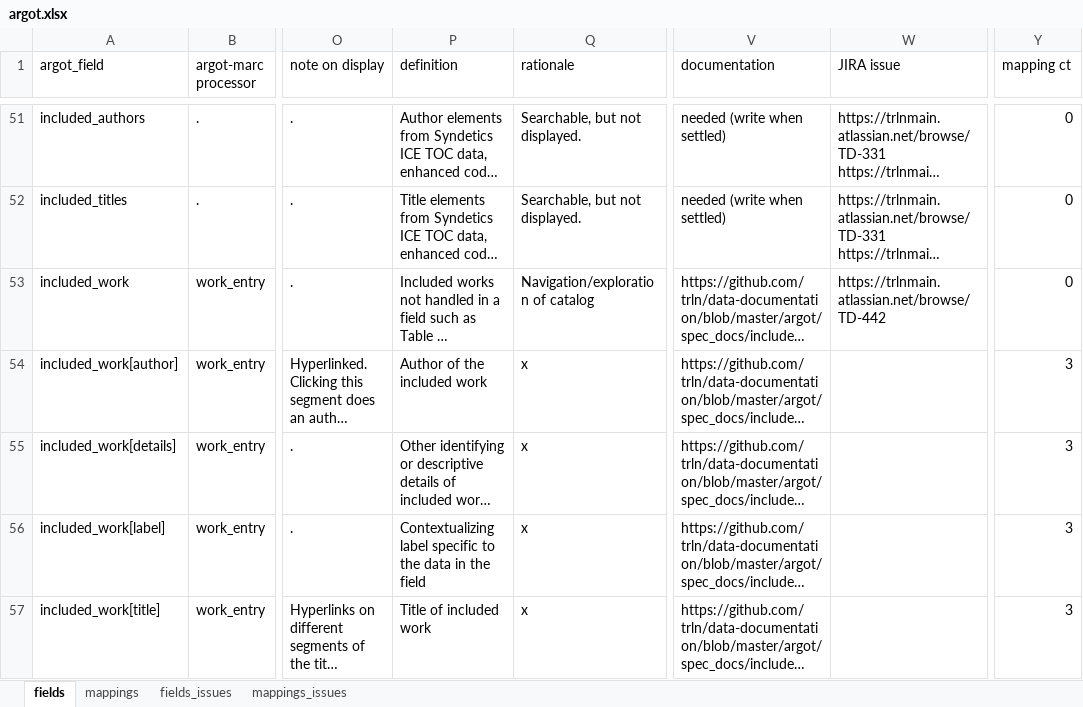
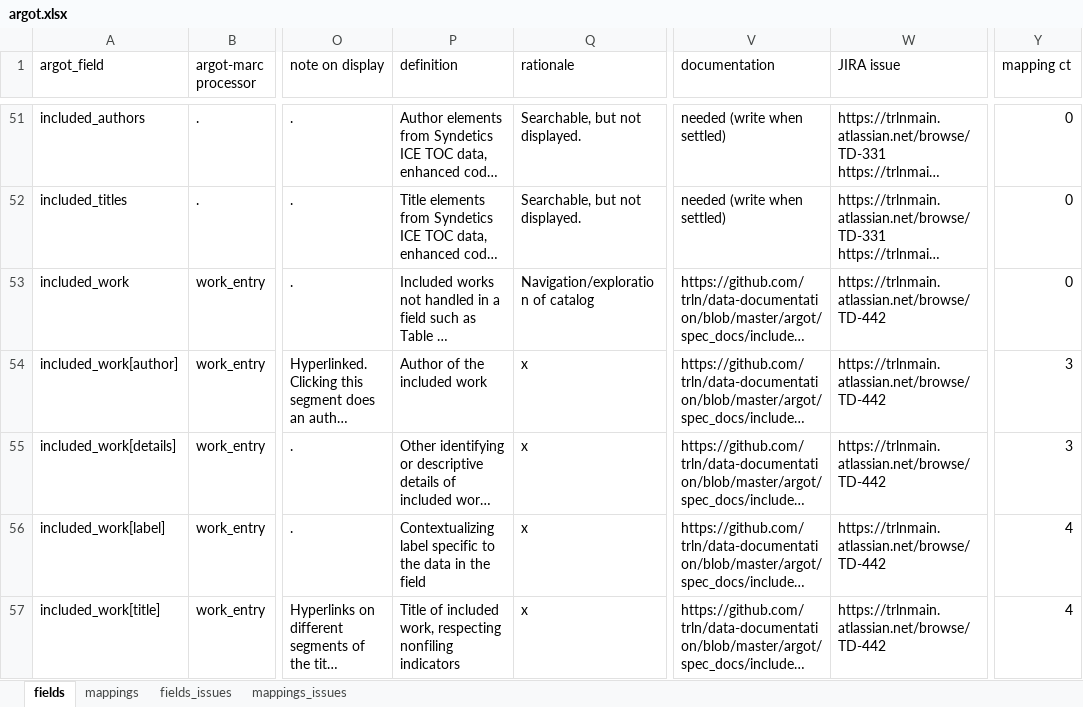
Before and after one commit to trln/data-documentation, an Excel workbook: argot/argot.xlsx, sheet fields, drawn as a sheet; only a part is shown, gaps mark what is left out; long unchanged cells end in …; values as stored, in another font and other column widths than the file's, no borders; table styles not drawn; the diff covers the shown part only; the diff names each change by its address in the sheet, - before the commit and + after, or states it on an @@ line.

Commit message:
included work <= 730

```diff
--- a/argot/argot.xlsx (sheet fields)
+++ b/argot/argot.xlsx (sheet fields)
-W54:W57 (JIRA issue): (empty)
+W54:W57 (JIRA issue): https://trlnmain.atlassian.net/browse/TD-442
-Y56:Y57 (mapping ct): 3
+Y56:Y57 (mapping ct): 4
-P57 (definition): Title of included work
+P57 (definition): Title of included work, respecting nonfiling indicators
```
Also changed, not shown: 2 added rows and 4 edited cells elsewhere in this sheet, sheet mappings, 4 other files.
